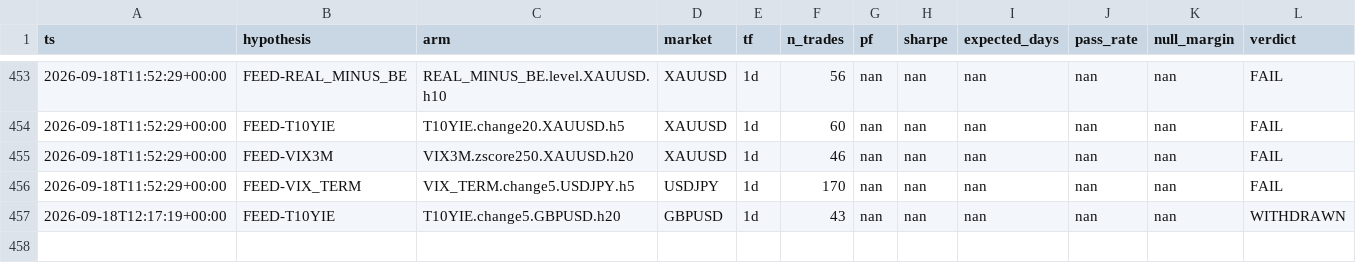
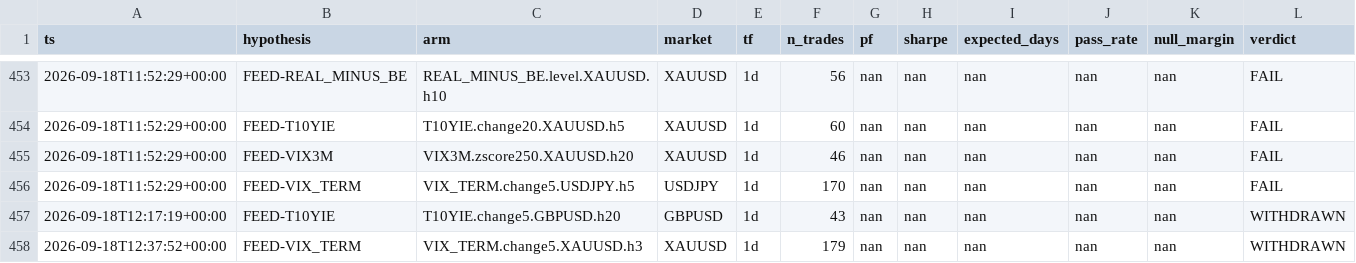
Before and after one commit to KristijonasSim/prop_lab, a CSV file: backtests/ledger.csv, drawn as a sheet; only a part is shown, gaps mark what is left out; rows hold the shown columns only; the diff names each change by its address in the sheet, - before the commit and + after, or states it on an @@ line.

```diff
--- a/backtests/ledger.csv
+++ b/backtests/ledger.csv
+row 458: 2026-09-18T12:37:52+00:00 | FEED-VIX_TERM | VIX_TERM.change5.XAUUSD.h3 | XAUUSD | 1d | 179 | nan | nan | nan | nan | nan | WITHDRAWN
```
Also changed, not shown: 5 other files.
